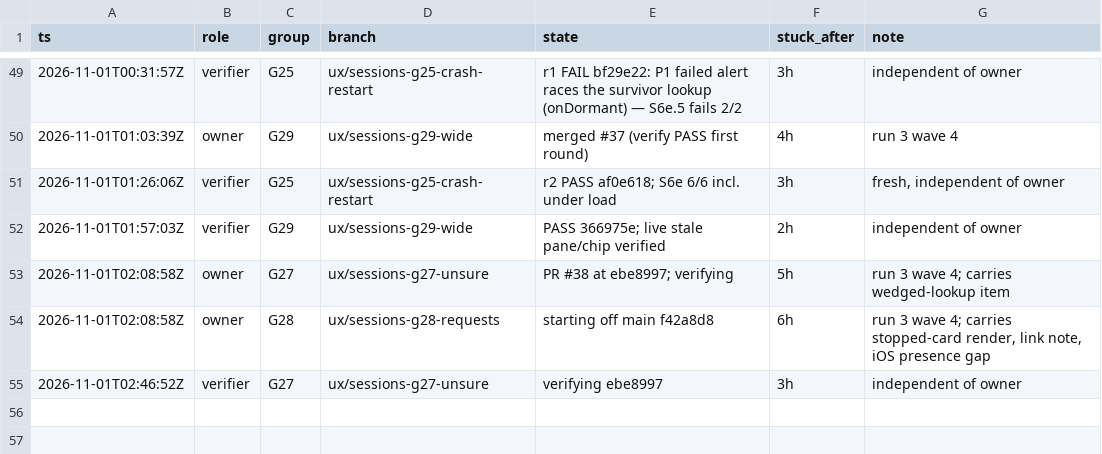
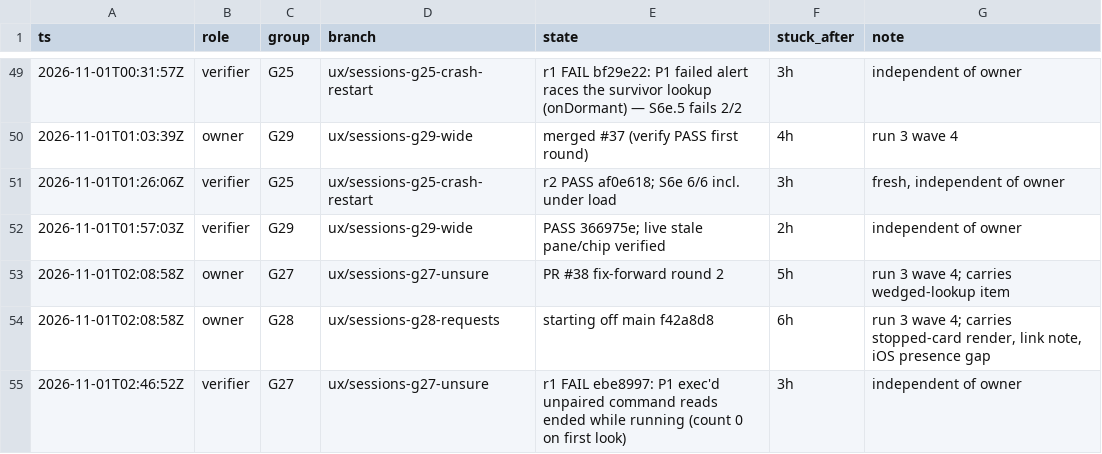
Before and after one commit to IamP5/claudio-bot, a TSV file: docs/ux-program/agents.tsv, drawn as a sheet; only a part is shown, gaps mark what is left out.

```diff
--- a/docs/ux-program/agents.tsv
+++ b/docs/ux-program/agents.tsv
@@ -52,4 +52,4 @@ ts	role	group	branch	state	stuck_after	note
 2026-11-01T01:57:03Z	verifier	G29	ux/sessions-g29-wide	PASS 366975e; live stale pane/chip verified	2h	independent of owner
-2026-11-01T02:08:58Z	owner	G27	ux/sessions-g27-unsure	PR #38 at ebe8997; verifying	5h	run 3 wave 4; carries wedged-lookup item
+2026-11-01T02:08:58Z	owner	G27	ux/sessions-g27-unsure	PR #38 fix-forward round 2	5h	run 3 wave 4; carries wedged-lookup item
 2026-11-01T02:08:58Z	owner	G28	ux/sessions-g28-requests	starting off main f42a8d8	6h	run 3 wave 4; carries stopped-card render, link note, iOS presence gap
-2026-11-01T02:46:52Z	verifier	G27	ux/sessions-g27-unsure	verifying ebe8997	3h	independent of owner
+2026-11-01T02:46:52Z	verifier	G27	ux/sessions-g27-unsure	r1 FAIL ebe8997: P1 exec'd unpaired command reads ended while running (count 0 on first look)	3h	independent of owner
```
Also changed, not shown: 1 other file.
